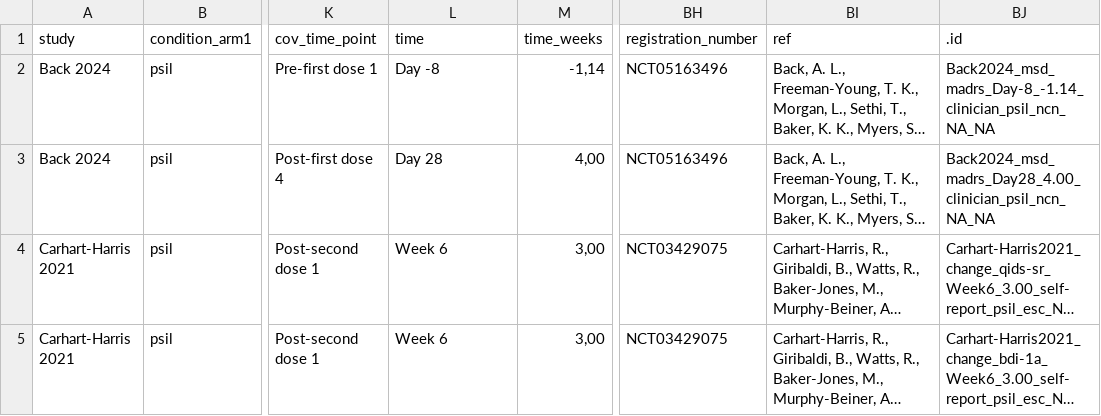
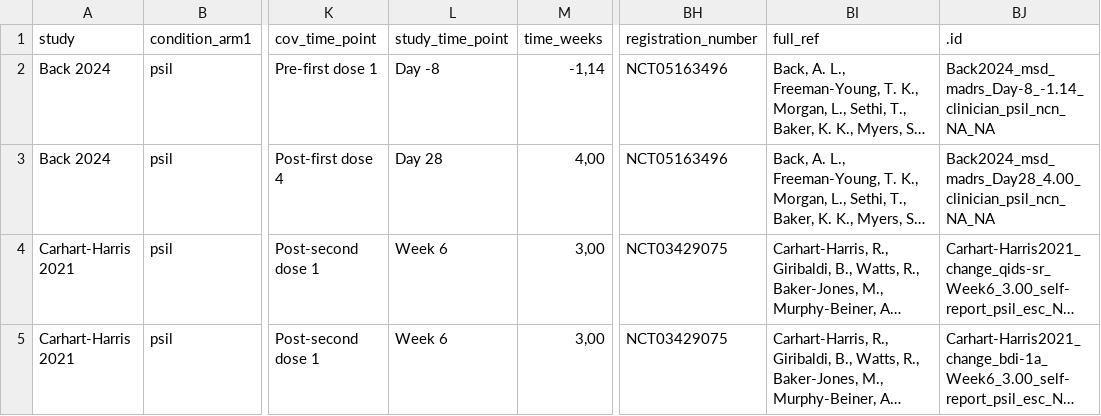
Before and after one commit to metapsy-project/data-depression-psiloctr, a CSV file: data.csv, drawn as a sheet; only a part is shown, gaps mark what is left out; long unchanged cells end in …; the diff names each change by its address in the sheet, - before the commit and + after, or states it on an @@ line.

Commit message:
change ref to full_ref and time to study_time_point

```diff
--- a/data.csv
+++ b/data.csv
-L1: time
+L1: study_time_point
-BI1: ref
+BI1: full_ref
```
Also changed, not shown: 1 other file.
